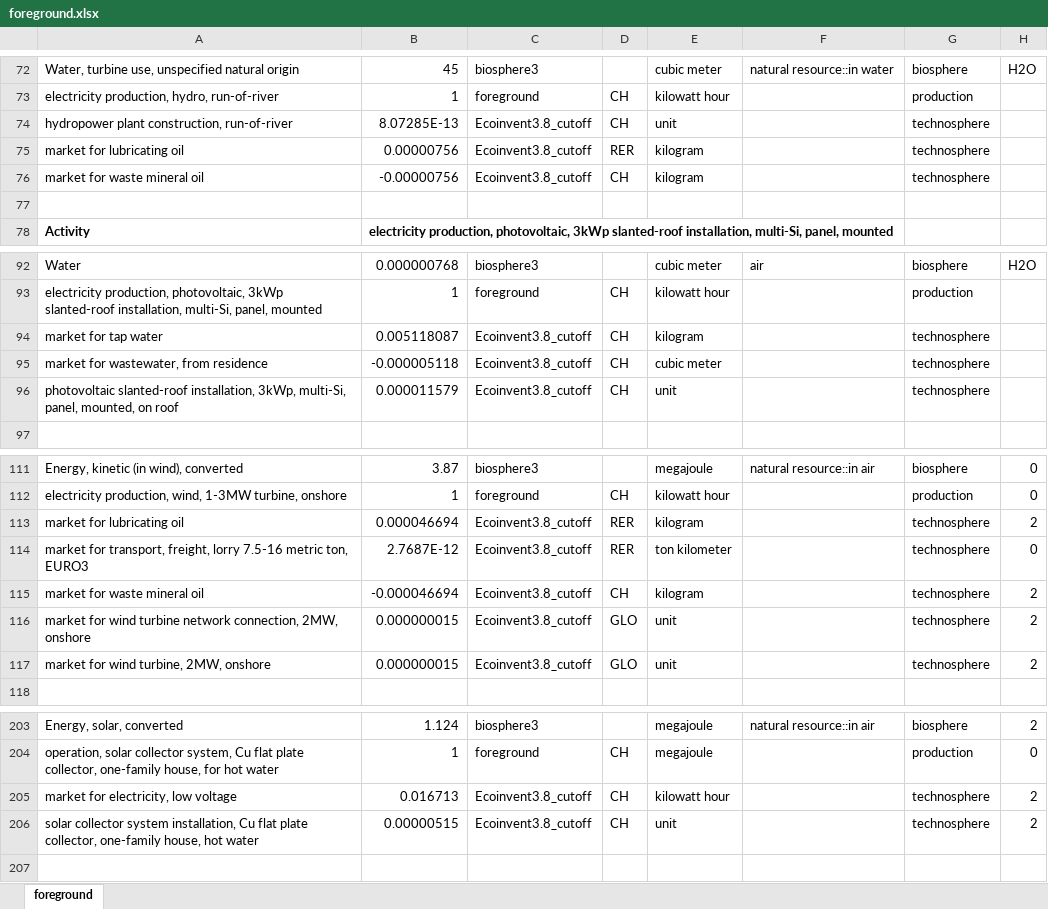
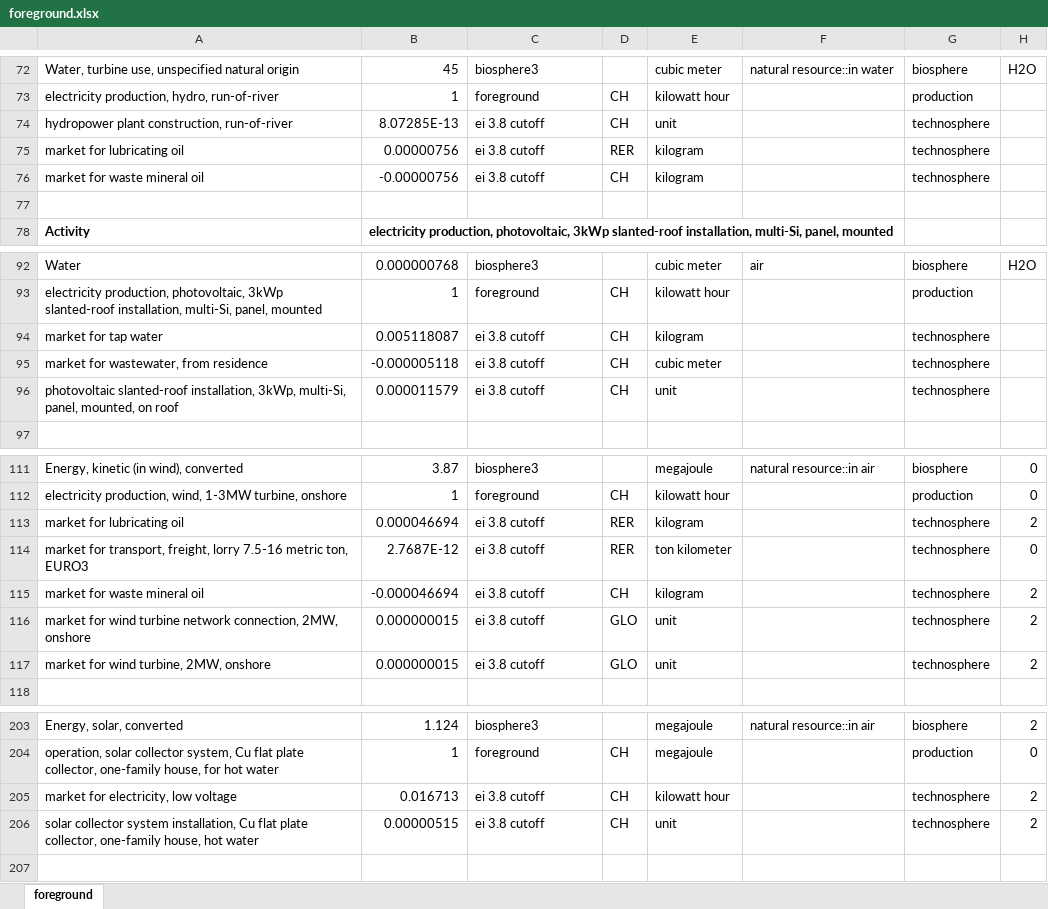
Before and after one commit to tyrael147/moeschpond, an Excel workbook: data/inputs/foreground.xlsx, sheet foreground, drawn as a sheet; only a part is shown, gaps mark what is left out; values as stored, in another font and other column widths than the file's, no borders; the diff covers the shown part only; the diff names each change by its address in the sheet, - before the commit and + after, or states it on an @@ line.

Commit message:
match the database name in the foreground with our EI database name

```diff
--- a/data/inputs/foreground.xlsx (sheet foreground)
+++ b/data/inputs/foreground.xlsx (sheet foreground)
-C74:C76: Ecoinvent3.8_cutoff
+C74:C76: ei 3.8 cutoff
-C94:C96: Ecoinvent3.8_cutoff
+C94:C96: ei 3.8 cutoff
-C113:C117: Ecoinvent3.8_cutoff
+C113:C117: ei 3.8 cutoff
-C205:C206: Ecoinvent3.8_cutoff
+C205:C206: ei 3.8 cutoff
```
Also changed, not shown: 21 edited cells elsewhere in this sheet, 1 other file.
